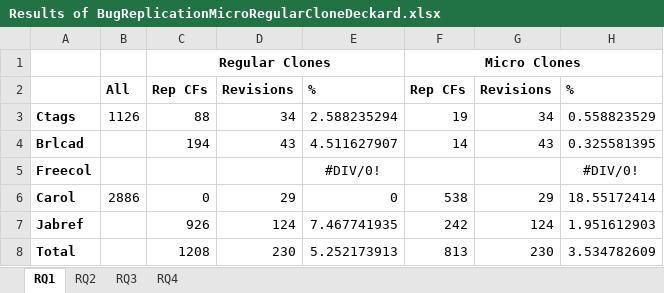
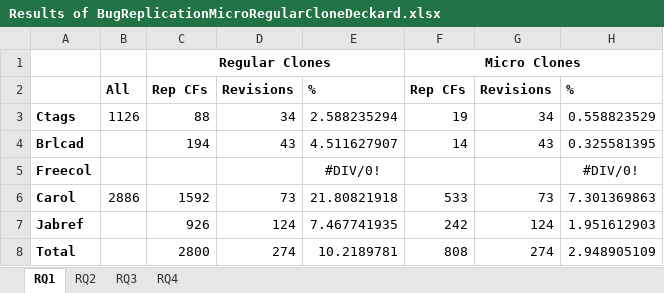
Before and after one commit to JudithFran/BugReplicationMicroRegularCloneDeckard, an Excel workbook: Results of BugReplicationMicroRegularCloneDeckard.xlsx, sheet RQ1, drawn as a sheet; values as stored, in another font and other column widths than the file's, no borders; the diff names each change by its address in the sheet, - before the commit and + after, or states it on an @@ line.

```diff
--- a/Results of BugReplicationMicroRegularCloneDeckard.xlsx (sheet RQ1)
+++ b/Results of BugReplicationMicroRegularCloneDeckard.xlsx (sheet RQ1)
-C6: 0
+C6: 1592
-D6: 29
+D6: 73
-E6: 0
+E6: 21.80821918
-F6: 538
+F6: 533
-G6: 29
+G6: 73
-H6: 18.55172414
+H6: 7.301369863
-C8: 1208
+C8: 2800
-D8: 230
+D8: 274
-E8: 5.252173913
+E8: 10.2189781
-F8: 813
+F8: 808
-G8: 230
+G8: 274
-H8: 3.534782609
+H8: 2.948905109
```
Also changed, not shown: sheet RQ3, sheet RQ4, sheet RQ2, 2 other files.
